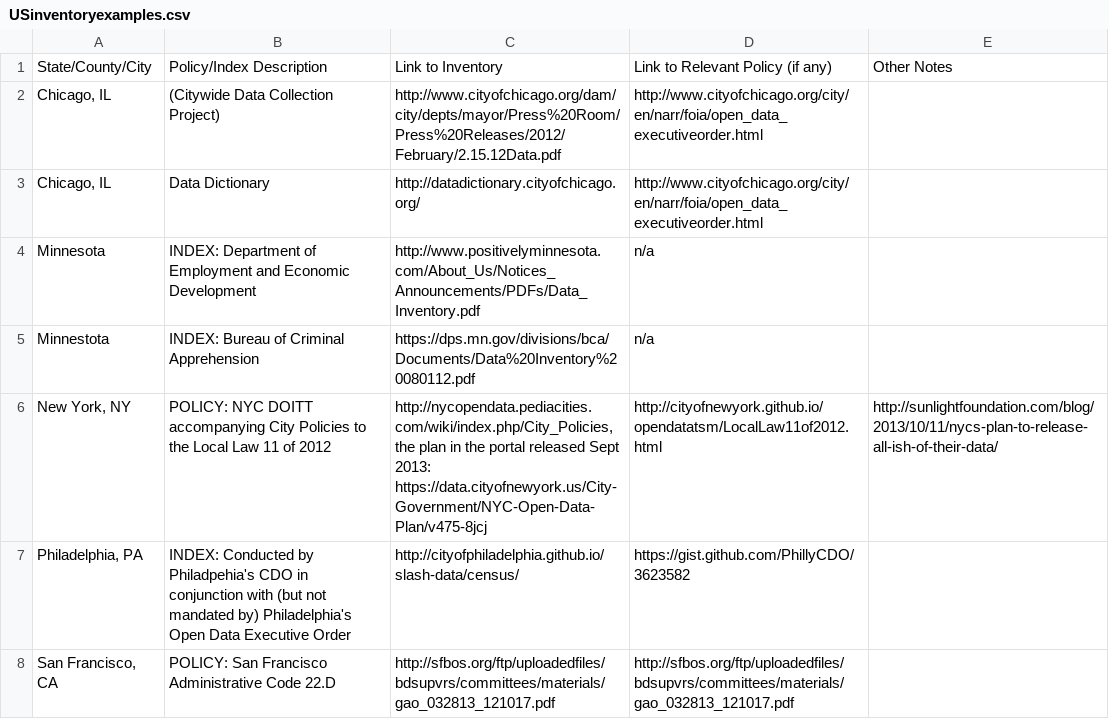
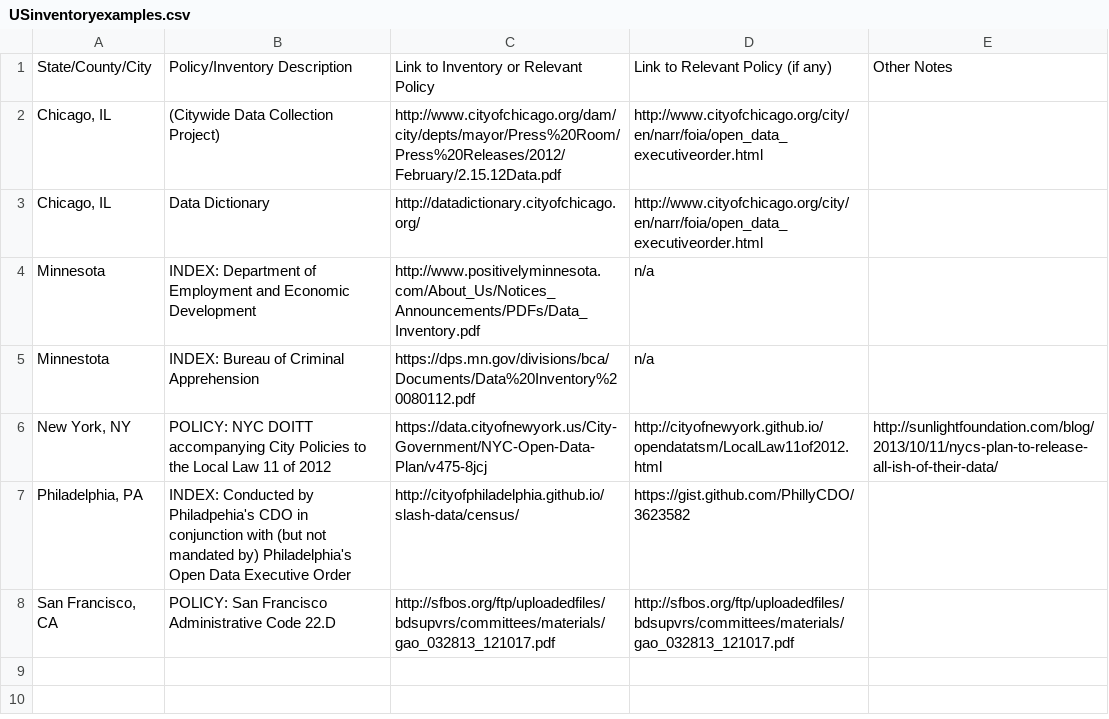
Before and after one commit to sunlightpolicy/opendata, a CSV file: USinventoryexamples.csv, drawn as a sheet.

Commit message:
Clarified column headers and NY info

```diff
--- a/USinventoryexamples.csv
+++ b/USinventoryexamples.csv
@@ -1,2 +1,2 @@
-State/County/City,Policy/Index Description,Link to Inventory,Link to Relevant Policy (if any),Other Notes
+State/County/City,Policy/Inventory Description,Link to Inventory or Relevant Policy,Link to Relevant Policy (if any),Other Notes
 "Chicago, IL",(Citywide Data Collection Project),http://www.cityofchicago.org/dam/city/depts/mayor/Press%20Room/Press%20Releases/2012/February/2.15.12Data.pdf,http://www.cityofchicago.org/city/en/narr/foia/open_data_executiveorder.html,
@@ -5,3 +5,3 @@ Minnesota ,INDEX: Department of Employment and Economic Development,http://www.p
 Minnestota ,INDEX: Bureau of Criminal Apprehension,https://dps.mn.gov/divisions/bca/Documents/Data%20Inventory%20080112.pdf,n/a,
-"New York, NY",POLICY: NYC DOITT accompanying City Policies to the Local Law 11 of 2012 ,"http://nycopendata.pediacities.com/wiki/index.php/City_Policies, the plan in the portal released Sept 2013: https://data.cityofnewyork.us/City-Government/NYC-Open-Data-Plan/v475-8jcj",http://cityofnewyork.github.io/opendatatsm/LocalLaw11of2012.html,http://sunlightfoundation.com/blog/2013/10/11/nycs-plan-to-release-all-ish-of-their-data/
+"New York, NY",POLICY: NYC DOITT accompanying City Policies to the Local Law 11 of 2012 ,https://data.cityofnewyork.us/City-Government/NYC-Open-Data-Plan/v475-8jcj,http://cityofnewyork.github.io/opendatatsm/LocalLaw11of2012.html,http://sunlightfoundation.com/blog/2013/10/11/nycs-plan-to-release-all-ish-of-their-data/
 "Philadelphia, PA",INDEX: Conducted by Philadpehia's CDO in conjunction with (but not mandated by) Philadelphia's Open Data Executive Order,http://cityofphiladelphia.github.io/slash-data/census/ ,https://gist.github.com/PhillyCDO/3623582,
```
